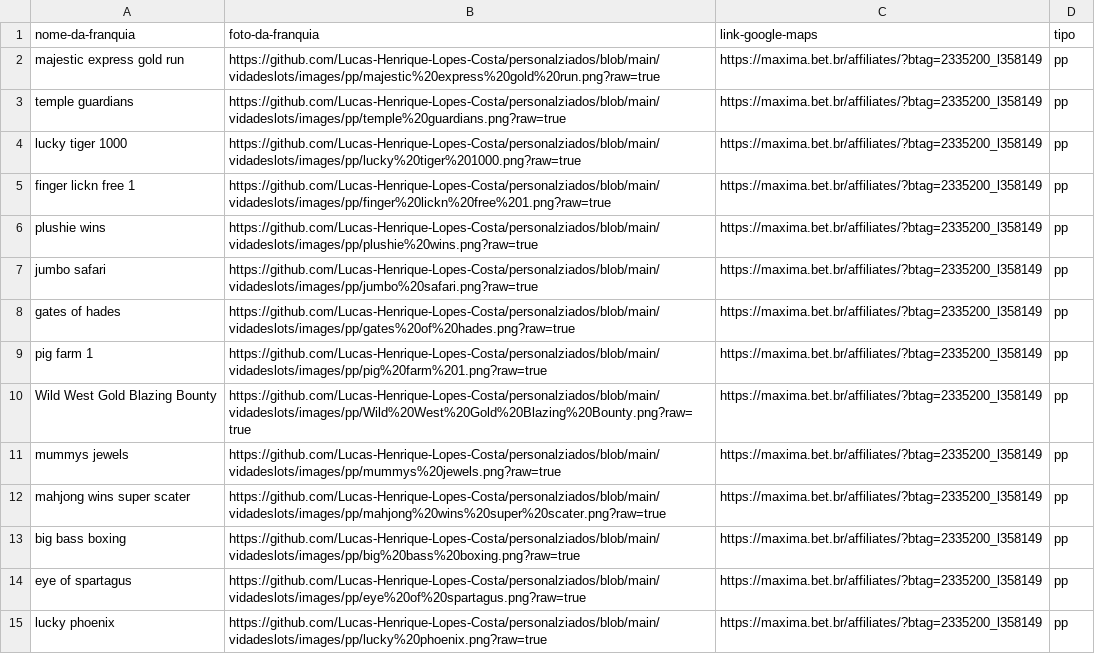
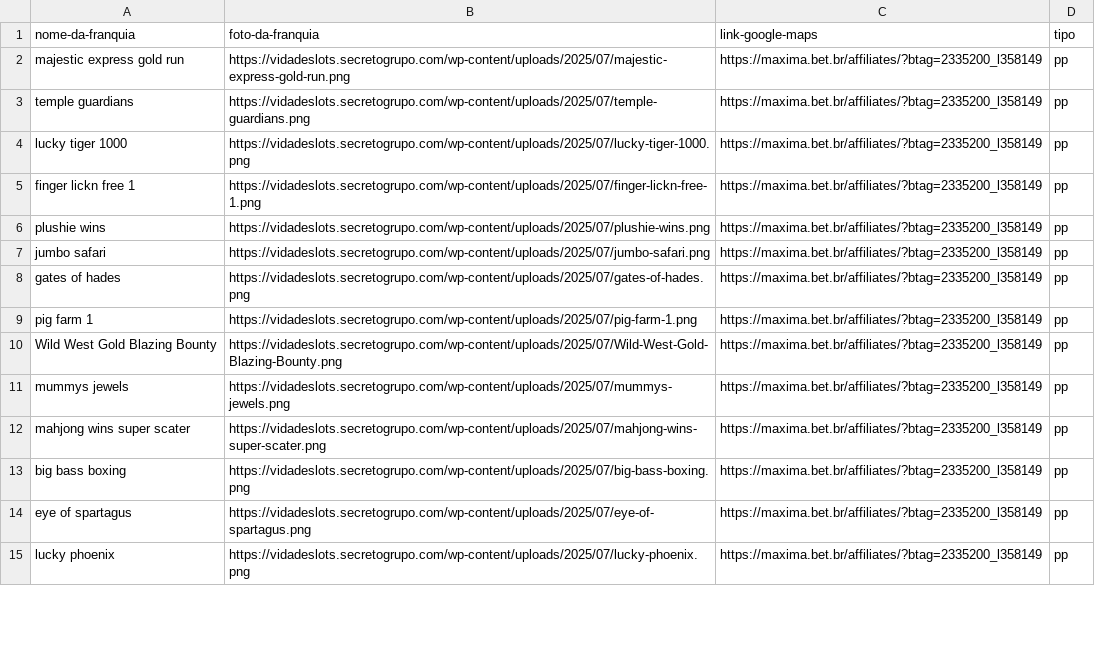
Before and after one commit to Lucas-Henrique-Lopes-Costa/importar-wordpress, a CSV file: vidadeslots/franquias.csv, drawn as a sheet; only a part is shown; the diff covers the shown part only.

```diff
--- a/vidadeslots/franquias.csv
+++ b/vidadeslots/franquias.csv
@@ -1,15 +1,15 @@
 nome-da-franquia,foto-da-franquia,link-google-maps,tipo
-majestic express gold run,https://github.com/Lucas-Henrique-Lopes-Costa/personalziados/blob/main/vidadeslots/images/pp/majestic%20express%20gold%20run.png?raw=true,https://maxima.bet.br/affiliates/?btag=2335200_l358149,pp
-temple guardians,https://github.com/Lucas-Henrique-Lopes-Costa/personalziados/blob/main/vidadeslots/images/pp/temple%20guardians.png?raw=true,https://maxima.bet.br/affiliates/?btag=2335200_l358149,pp
-lucky tiger 1000,https://github.com/Lucas-Henrique-Lopes-Costa/personalziados/blob/main/vidadeslots/images/pp/lucky%20tiger%201000.png?raw=true,https://maxima.bet.br/affiliates/?btag=2335200_l358149,pp
-finger lickn free 1,https://github.com/Lucas-Henrique-Lopes-Costa/personalziados/blob/main/vidadeslots/images/pp/finger%20lickn%20free%201.png?raw=true,https://maxima.bet.br/affiliates/?btag=2335200_l358149,pp
-plushie wins,https://github.com/Lucas-Henrique-Lopes-Costa/personalziados/blob/main/vidadeslots/images/pp/plushie%20wins.png?raw=true,https://maxima.bet.br/affiliates/?btag=2335200_l358149,pp
-jumbo safari,https://github.com/Lucas-Henrique-Lopes-Costa/personalziados/blob/main/vidadeslots/images/pp/jumbo%20safari.png?raw=true,https://maxima.bet.br/affiliates/?btag=2335200_l358149,pp
-gates of hades,https://github.com/Lucas-Henrique-Lopes-Costa/personalziados/blob/main/vidadeslots/images/pp/gates%20of%20hades.png?raw=true,https://maxima.bet.br/affiliates/?btag=2335200_l358149,pp
-pig farm 1,https://github.com/Lucas-Henrique-Lopes-Costa/personalziados/blob/main/vidadeslots/images/pp/pig%20farm%201.png?raw=true,https://maxima.bet.br/affiliates/?btag=2335200_l358149,pp
-Wild West Gold Blazing Bounty,https://github.com/Lucas-Henrique-Lopes-Costa/personalziados/blob/main/vidadeslots/images/pp/Wild%20West%20Gold%20Blazing%20Bounty.png?raw=true,https://maxima.bet.br/affiliates/?btag=2335200_l358149,pp
-mummys jewels,https://github.com/Lucas-Henrique-Lopes-Costa/personalziados/blob/main/vidadeslots/images/pp/mummys%20jewels.png?raw=true,https://maxima.bet.br/affiliates/?btag=2335200_l358149,pp
-mahjong wins super scater,https://github.com/Lucas-Henrique-Lopes-Costa/personalziados/blob/main/vidadeslots/images/pp/mahjong%20wins%20super%20scater.png?raw=true,https://maxima.bet.br/affiliates/?btag=2335200_l358149,pp
-big bass boxing,https://github.com/Lucas-Henrique-Lopes-Costa/personalziados/blob/main/vidadeslots/images/pp/big%20bass%20boxing.png?raw=true,https://maxima.bet.br/affiliates/?btag=2335200_l358149,pp
-eye of spartagus,https://github.com/Lucas-Henrique-Lopes-Costa/personalziados/blob/main/vidadeslots/images/pp/eye%20of%20spartagus.png?raw=true,https://maxima.bet.br/affiliates/?btag=2335200_l358149,pp
-lucky phoenix,https://github.com/Lucas-Henrique-Lopes-Costa/personalziados/blob/main/vidadeslots/images/pp/lucky%20phoenix.png?raw=true,https://maxima.bet.br/affiliates/?btag=2335200_l358149,pp
+majestic express gold run,https://vidadeslots.secretogrupo.com/wp-content/uploads/2025/07/majestic-express-gold-run.png,https://maxima.bet.br/affiliates/?btag=2335200_l358149,pp
+temple guardians,https://vidadeslots.secretogrupo.com/wp-content/uploads/2025/07/temple-guardians.png,https://maxima.bet.br/affiliates/?btag=2335200_l358149,pp
+lucky tiger 1000,https://vidadeslots.secretogrupo.com/wp-content/uploads/2025/07/lucky-tiger-1000.png,https://maxima.bet.br/affiliates/?btag=2335200_l358149,pp
+finger lickn free 1,https://vidadeslots.secretogrupo.com/wp-content/uploads/2025/07/finger-lickn-free-1.png,https://maxima.bet.br/affiliates/?btag=2335200_l358149,pp
+plushie wins,https://vidadeslots.secretogrupo.com/wp-content/uploads/2025/07/plushie-wins.png,https://maxima.bet.br/affiliates/?btag=2335200_l358149,pp
+jumbo safari,https://vidadeslots.secretogrupo.com/wp-content/uploads/2025/07/jumbo-safari.png,https://maxima.bet.br/affiliates/?btag=2335200_l358149,pp
+gates of hades,https://vidadeslots.secretogrupo.com/wp-content/uploads/2025/07/gates-of-hades.png,https://maxima.bet.br/affiliates/?btag=2335200_l358149,pp
+pig farm 1,https://vidadeslots.secretogrupo.com/wp-content/uploads/2025/07/pig-farm-1.png,https://maxima.bet.br/affiliates/?btag=2335200_l358149,pp
+Wild West Gold Blazing Bounty,https://vidadeslots.secretogrupo.com/wp-content/uploads/2025/07/Wild-West-Gold-Blazing-Bounty.png,https://maxima.bet.br/affiliates/?btag=2335200_l358149,pp
+mummys jewels,https://vidadeslots.secretogrupo.com/wp-content/uploads/2025/07/mummys-jewels.png,https://maxima.bet.br/affiliates/?btag=2335200_l358149,pp
+mahjong wins super scater,https://vidadeslots.secretogrupo.com/wp-content/uploads/2025/07/mahjong-wins-super-scater.png,https://maxima.bet.br/affiliates/?btag=2335200_l358149,pp
+big bass boxing,https://vidadeslots.secretogrupo.com/wp-content/uploads/2025/07/big-bass-boxing.png,https://maxima.bet.br/affiliates/?btag=2335200_l358149,pp
+eye of spartagus,https://vidadeslots.secretogrupo.com/wp-content/uploads/2025/07/eye-of-spartagus.png,https://maxima.bet.br/affiliates/?btag=2335200_l358149,pp
+lucky phoenix,https://vidadeslots.secretogrupo.com/wp-content/uploads/2025/07/lucky-phoenix.png,https://maxima.bet.br/affiliates/?btag=2335200_l358149,pp
```
Also changed, not shown: 21 edited cells elsewhere in this file, 1 other file.
